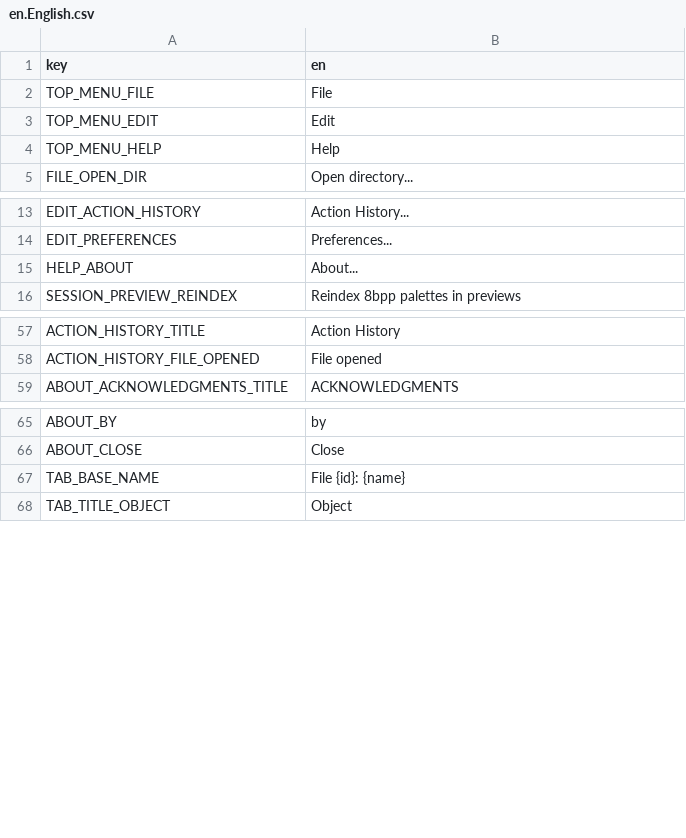
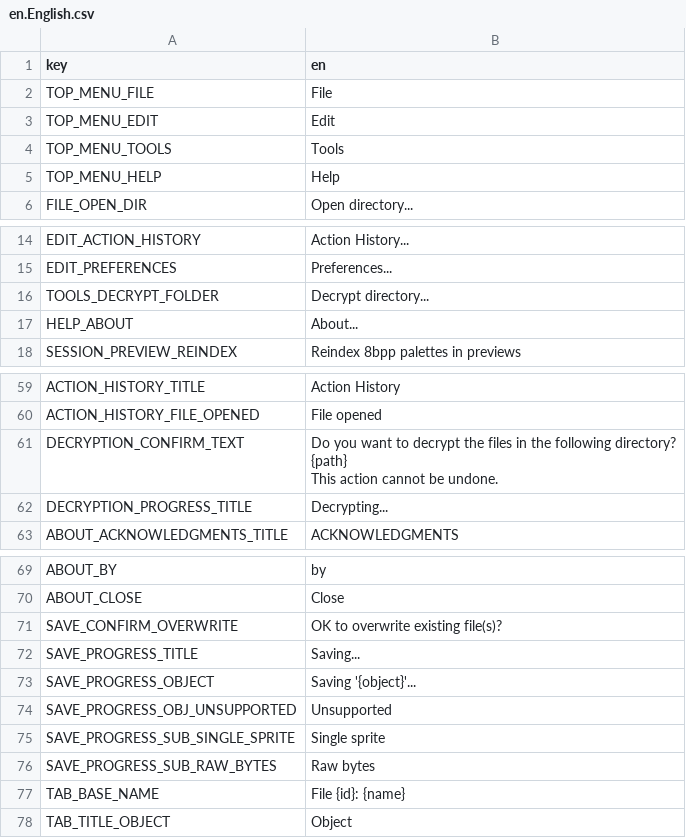
Before and after one commit to saltern/GearStudio, a CSV file: LOCALE/en.English.csv, drawn as a sheet; only a part is shown, gaps mark what is left out; ↵ is a line break in a cell; the diff names each change by its address in the sheet, - before the commit and + after, or states it on an @@ line.

Commit message:
Localization updates (saving, decryption)

```diff
--- a/LOCALE/en.English.csv
+++ b/LOCALE/en.English.csv
+row 4: TOP_MENU_TOOLS | Tools
+row 16: TOOLS_DECRYPT_FOLDER | Decrypt directory...
+row 61: DECRYPTION_CONFIRM_TEXT | Do you want to decrypt the files in the following directory? ↵ {path} ↵ This action cannot be undone.
+row 62: DECRYPTION_PROGRESS_TITLE | Decrypting...
+row 71: SAVE_CONFIRM_OVERWRITE | OK to overwrite existing file(s)?
+row 72: SAVE_PROGRESS_TITLE | Saving...
+row 73: SAVE_PROGRESS_OBJECT | Saving '{object}'...
+row 74: SAVE_PROGRESS_OBJ_UNSUPPORTED | Unsupported
+row 75: SAVE_PROGRESS_SUB_SINGLE_SPRITE | Single sprite
+row 76: SAVE_PROGRESS_SUB_RAW_BYTES | Raw bytes
```
Also changed, not shown: 4 other files.
